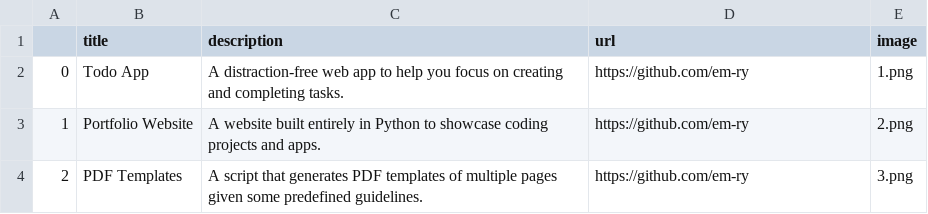
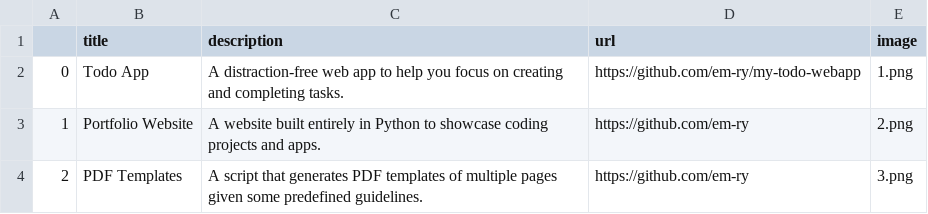
Before and after one commit to em-ry/My_Portfolio_App, a CSV file: new_data.csv, drawn as a sheet; only a part is shown.

Commit message:
Edit and hardcode url for todo app in new_data.csv

```diff
--- a/new_data.csv
+++ b/new_data.csv
@@ -1,3 +1,3 @@
 ,title,description,url,image
-0,Todo App,A distraction-free web app to help you focus on creating and completing tasks.,https://github.com/em-ry,1.png
+0,Todo App,A distraction-free web app to help you focus on creating and completing tasks.,https://github.com/em-ry/my-todo-webapp,1.png
 1,Portfolio Website,A website built entirely in Python to showcase coding projects and apps.,https://github.com/em-ry,2.png
```
